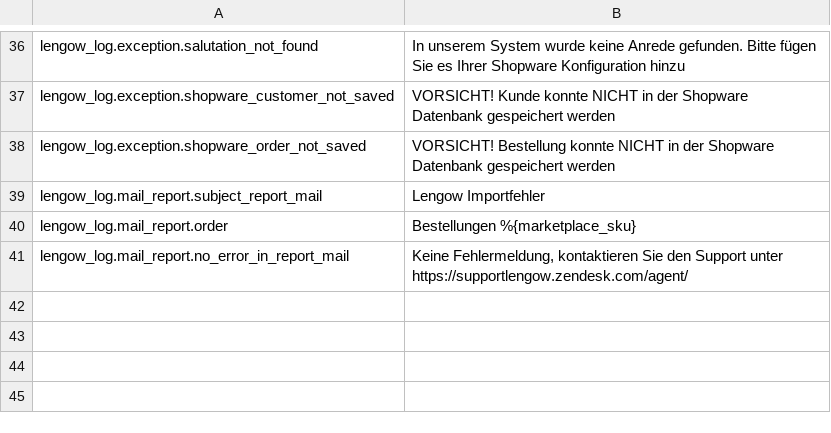
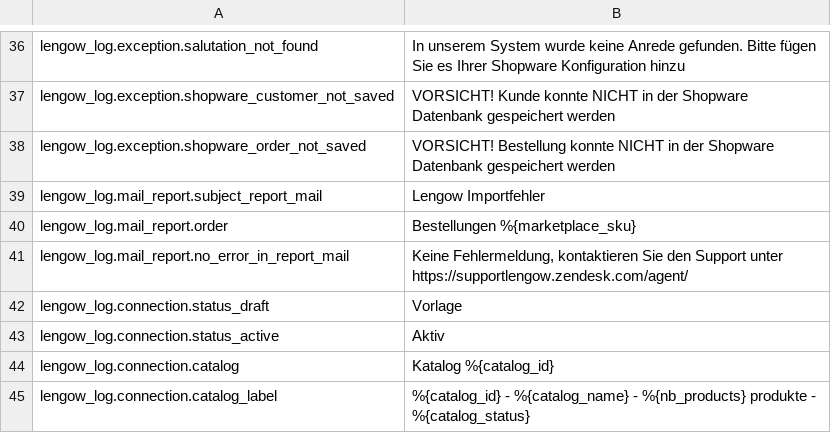
Before and after one commit to lengow/plugin-shopware6, a CSV file: src/Translations/de-DE.csv, drawn as a sheet; only a part is shown, gaps mark what is left out.

```diff
--- a/src/Translations/de-DE.csv
+++ b/src/Translations/de-DE.csv
@@ -41 +41,5 @@ lengow_log.mail_report.order|Bestellungen %{marketplace_sku}
 lengow_log.mail_report.no_error_in_report_mail|Keine Fehlermeldung, kontaktieren Sie den Support unter https://supportlengow.zendesk.com/agent/
+lengow_log.connection.status_draft|Vorlage
+lengow_log.connection.status_active|Aktiv
+lengow_log.connection.catalog|Katalog %{catalog_id}
+lengow_log.connection.catalog_label|%{catalog_id} - %{catalog_name} - %{nb_products} produkte - %{catalog_status}
```
Also changed, not shown: src/Config/checkmd5.csv, src/Translations/en-GB.csv, 56 other files.
